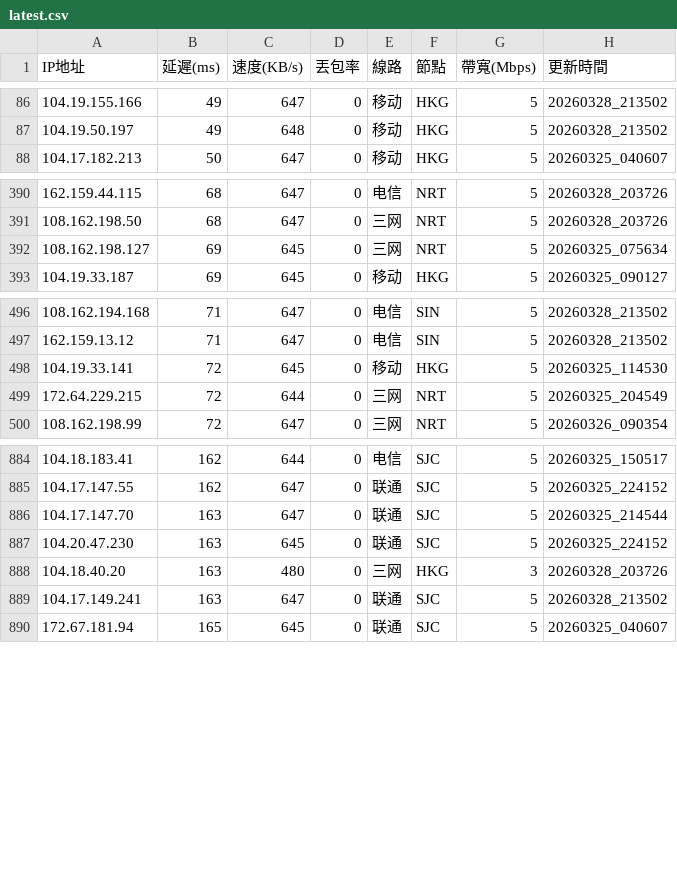
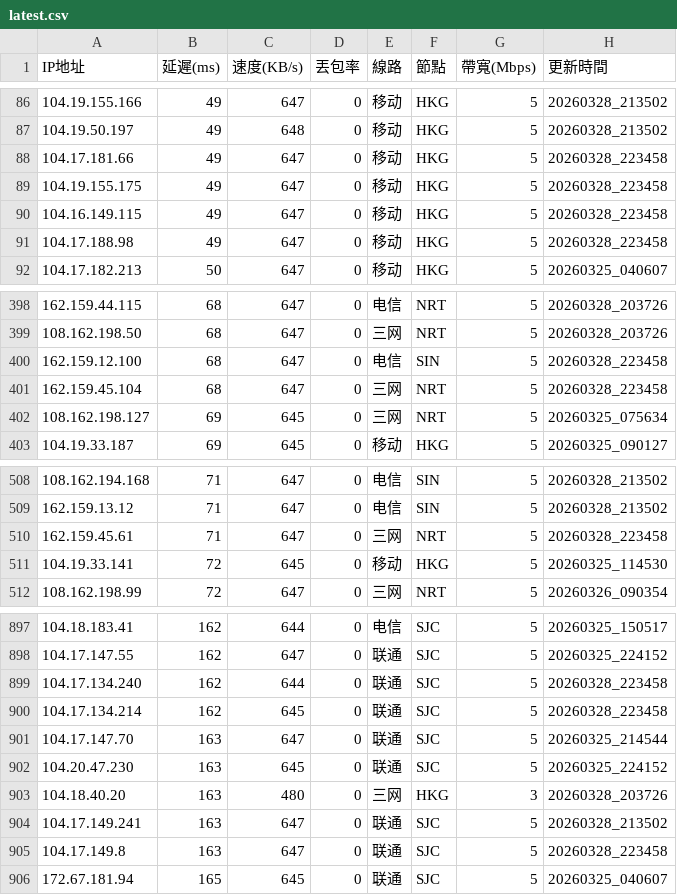
Before and after one commit to ssroom/ydltdx, a CSV file: data/latest.csv, drawn as a sheet; only a part is shown, gaps mark what is left out; the diff covers the shown part only.

```diff
--- a/data/latest.csv
+++ b/data/latest.csv
@@ -87,2 +87,6 @@
 104.19.50.197,49,648,0,移动,HKG,5,20260328_213502
+104.17.181.66,49,647,0,移动,HKG,5,20260328_223458
+104.19.155.175,49,647,0,移动,HKG,5,20260328_223458
+104.16.149.115,49,647,0,移动,HKG,5,20260328_223458
+104.17.188.98,49,647,0,移动,HKG,5,20260328_223458
 104.17.182.213,50,647,0,移动,HKG,5,20260325_040607
@@ -391,2 +399,4 @@
 108.162.198.50,68,647,0,三网,NRT,5,20260328_203726
+162.159.12.100,68,647,0,电信,SIN,5,20260328_223458
+162.159.45.104,68,647,0,三网,NRT,5,20260328_223458
 108.162.198.127,69,645,0,三网,NRT,5,20260325_075634
@@ -497,4 +509,4 @@
 162.159.13.12,71,647,0,电信,SIN,5,20260328_213502
+162.159.45.61,71,647,0,三网,NRT,5,20260328_223458
 104.19.33.141,72,645,0,移动,HKG,5,20260325_114530
-172.64.229.215,72,644,0,三网,NRT,5,20260325_204549
 108.162.198.99,72,647,0,三网,NRT,5,20260326_090354
@@ -885,2 +898,4 @@
 104.17.147.55,162,647,0,联通,SJC,5,20260325_224152
+104.17.134.240,162,644,0,联通,SJC,5,20260328_223458
+104.17.134.214,162,645,0,联通,SJC,5,20260328_223458
 104.17.147.70,163,647,0,联通,SJC,5,20260325_214544
@@ -889,2 +904,3 @@
 104.17.149.241,163,647,0,联通,SJC,5,20260328_213502
+104.17.149.8,163,647,0,联通,SJC,5,20260328_223458
 172.67.181.94,165,645,0,联通,SJC,5,20260325_040607
```
Also changed, not shown: 10 added rows and 1 removed row elsewhere in this file, data/current.csv, 4 other files.
